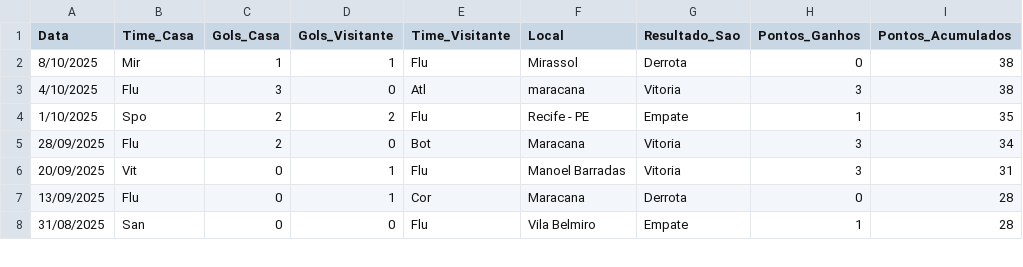
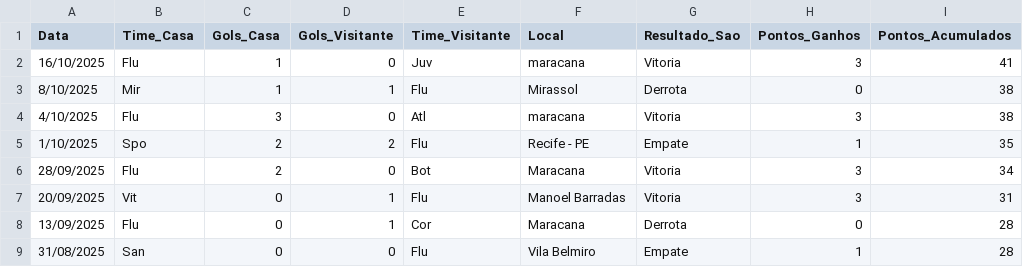
Before and after one commit to dacostaEF/loteca-inteligente, a CSV file: backend/estatistica/Serie_A/fluminense/jogos.csv, drawn as a sheet; only a part is shown; the diff names each change by its address in the sheet, - before the commit and + after, or states it on an @@ line.

```diff
--- a/backend/estatistica/Serie_A/fluminense/jogos.csv
+++ b/backend/estatistica/Serie_A/fluminense/jogos.csv
+row 2: 16/10/2025 | Flu | 1 | 0 | Juv | maracana | Vitoria | 3 | 41
```
Also changed, not shown: backend/estatistica/Serie_A/juventude/jogos.csv, backend/models/Confrontos/Cruzeiro_vs_Fortaleza.csv, 4 other files.
